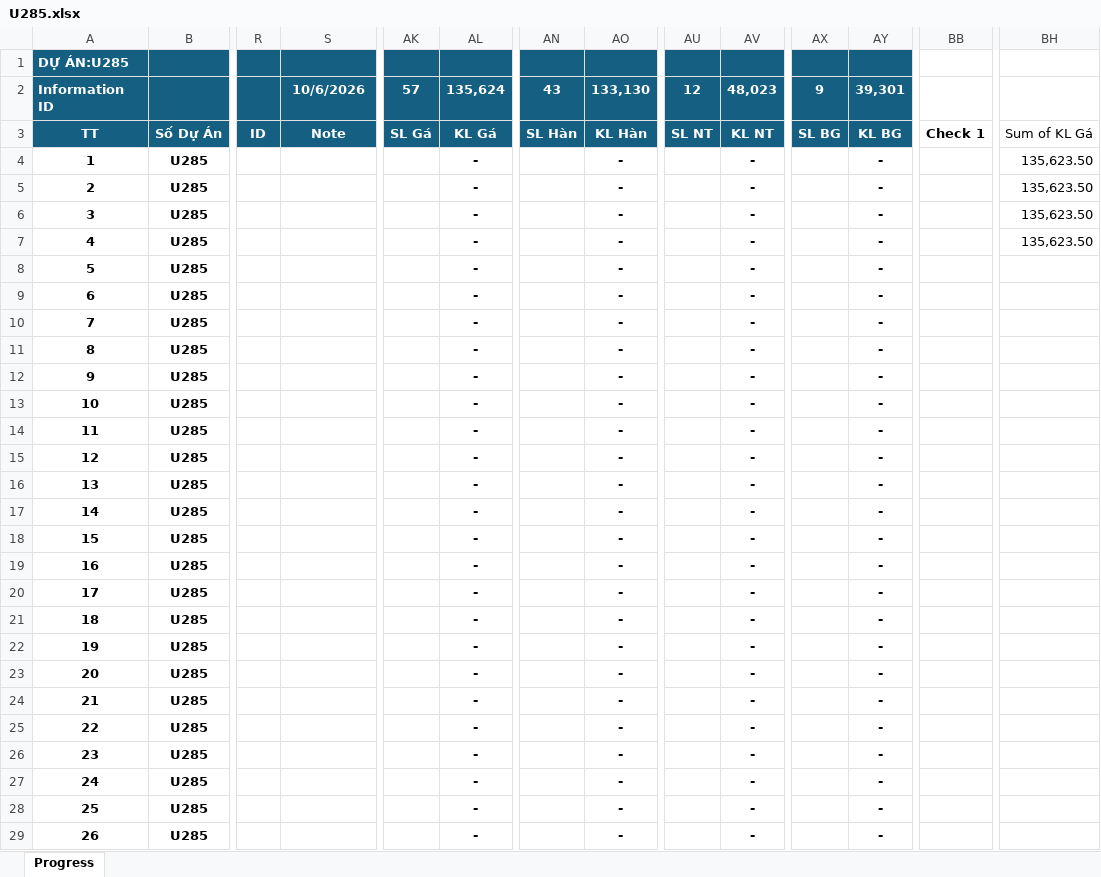
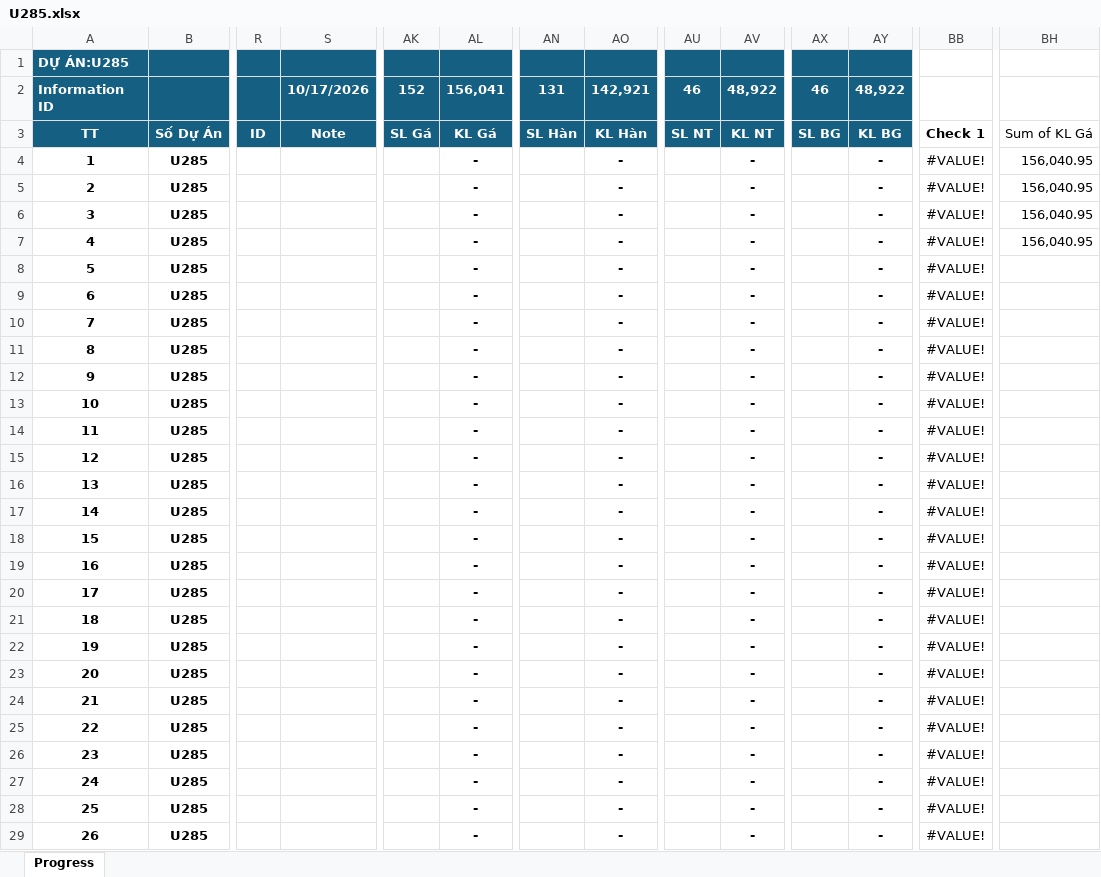
Before and after one commit to nguyenduchieu1208/leo-server, an Excel workbook: 03.QLDA/U285.xlsx, sheet Progress, drawn as a sheet; only a part is shown, gaps mark what is left out; values as stored, in another font and other column widths than the file's, no borders; conditional formats not drawn; the diff covers the shown part only; the diff names each change by its address in the sheet, - before the commit and + after, or states it on an @@ line.

```diff
--- a/03.QLDA/U285.xlsx (sheet Progress)
+++ b/03.QLDA/U285.xlsx (sheet Progress)
-S2: 10/6/2026
+S2: 10/17/2026
-AK2: 57
+AK2: 152
-AL2: 135,624
+AL2: 156,041
-AN2: 43
+AN2: 131
-AO2: 133,130
+AO2: 142,921
-AU2: 12
+AU2: 46
-AV2: 48,023
+AV2: 48,922
-AX2: 9
+AX2: 46
-AY2: 39,301
+AY2: 48,922
-BB4:BB29: (empty)
+BB4:BB29: #VALUE!
-BH4:BH7: 135,623.50
+BH4:BH7: 156,040.95
```
Also changed, not shown: 1245 edited cells elsewhere in this sheet, hidden cells, 03.QLDA/A320.xlsx, 03.QLDA/B272.xlsx, 28 other files.
